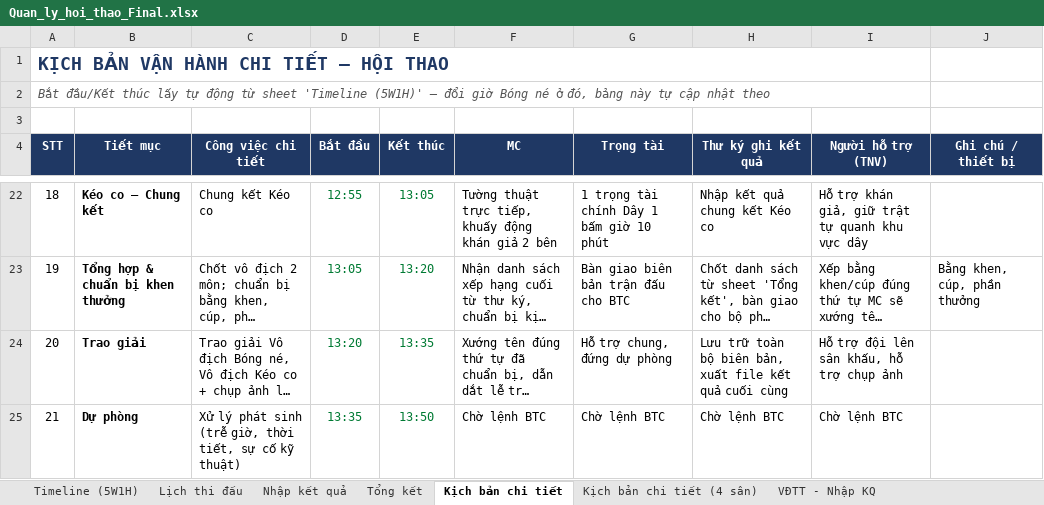
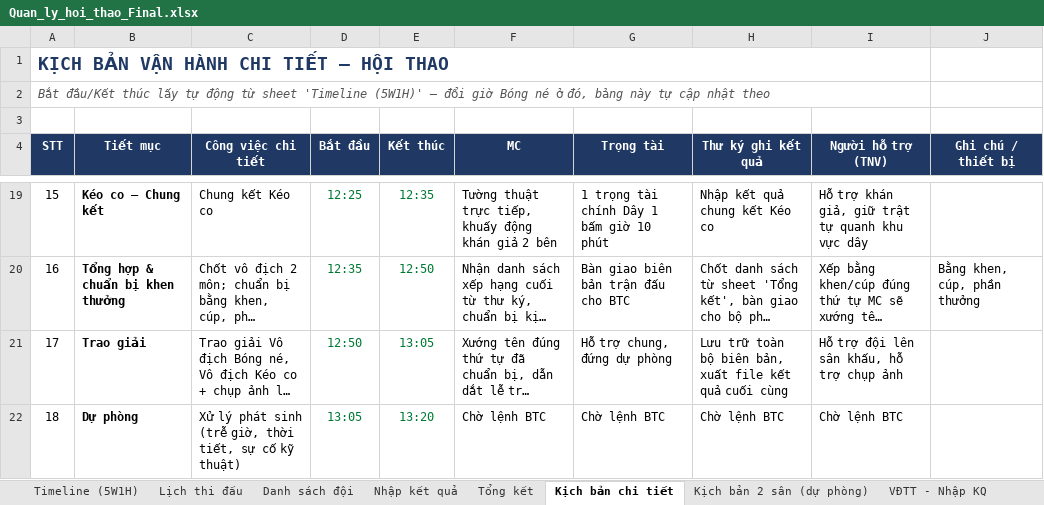
Before and after one commit to HuyVu1303/dulich2026, an Excel workbook: Quan_ly_hoi_thao_Final.xlsx, sheet Kịch bản chi tiết, drawn as a sheet; only a part is shown, gaps mark what is left out; long unchanged cells end in …; values as stored, in another font and other column widths than the file's, no borders; addresses are those after the commit; the diff covers the shown part only; the diff names each change by its address in the sheet, - before the commit and + after, or states it on an @@ line.

```diff
--- a/Quan_ly_hoi_thao_Final.xlsx (sheet Kịch bản chi tiết)
+++ b/Quan_ly_hoi_thao_Final.xlsx (sheet Kịch bản chi tiết)
-sheet tab: Kịch bản chi tiết (4 sân)
+sheet tab: Danh sách đội
+sheet tab: Kịch bản 2 sân (dự phòng)
@@ column A (STT) renumbered from row 9 down @@
-D19 (Bắt đầu): 12:55
+D19 (Bắt đầu): 12:25
-E19 (Kết thúc): 13:05
+E19 (Kết thúc): 12:35
-D20 (Bắt đầu): 13:05
+D20 (Bắt đầu): 12:35
-E20 (Kết thúc): 13:20
+E20 (Kết thúc): 12:50
-D21 (Bắt đầu): 13:20
+D21 (Bắt đầu): 12:50
-E21 (Kết thúc): 13:35
+E21 (Kết thúc): 13:05
-D22 (Bắt đầu): 13:35
+D22 (Bắt đầu): 13:05
-E22 (Kết thúc): 13:50
+E22 (Kết thúc): 13:20
```
Also changed, not shown: 3 removed rows and 32 edited cells elsewhere in this sheet, sheet Timeline (5W1H), sheet Lịch thi đấu, sheet Nhập kết quả, formulas that keep their value, charts or pictures, 2 other files.
